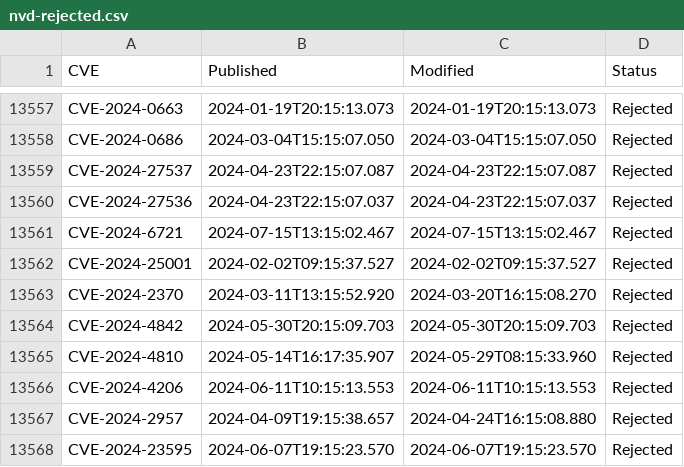
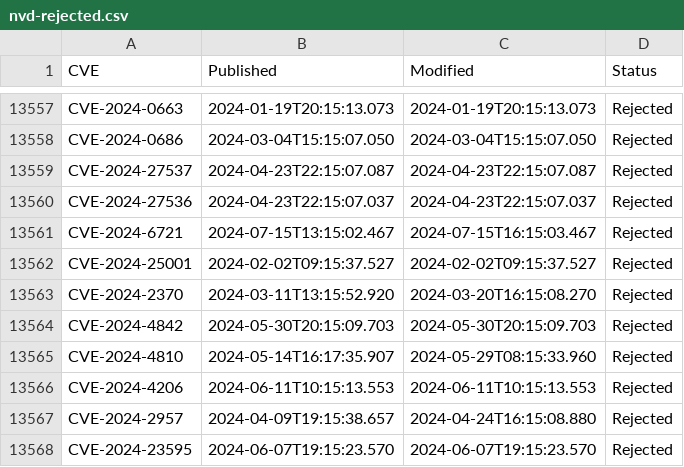
Before and after one commit to todb-cisa/vulnrichment, a CSV file: nvd-count/nvd-rejected.csv, drawn as a sheet; only a part is shown, gaps mark what is left out.

```diff
--- a/nvd-count/nvd-rejected.csv
+++ b/nvd-count/nvd-rejected.csv
@@ -13560,3 +13560,3 @@ CVE-2024-27537,2024-04-23T22:15:07.087,2024-04-23T22:15:07.087,Rejected
 CVE-2024-27536,2024-04-23T22:15:07.037,2024-04-23T22:15:07.037,Rejected
-CVE-2024-6721,2024-07-15T13:15:02.467,2024-07-15T13:15:02.467,Rejected
+CVE-2024-6721,2024-07-15T13:15:02.467,2024-07-15T16:15:03.467,Rejected
 CVE-2024-25001,2024-02-02T09:15:37.527,2024-02-02T09:15:37.527,Rejected
```
Also changed, not shown: nvd-count/adp-processed.csv, nvd-count/daily-stats.csv, 6 other files.
